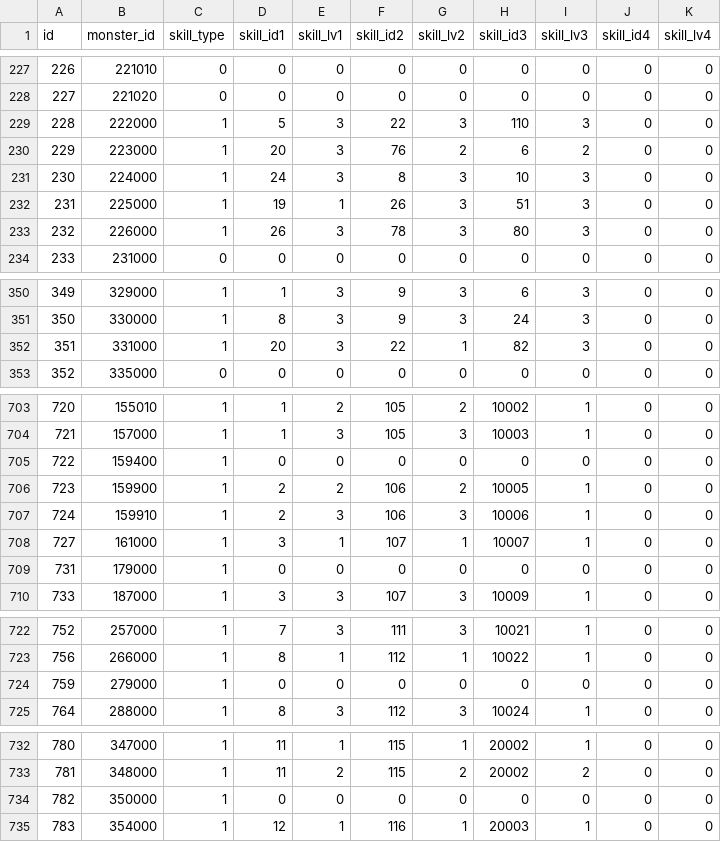
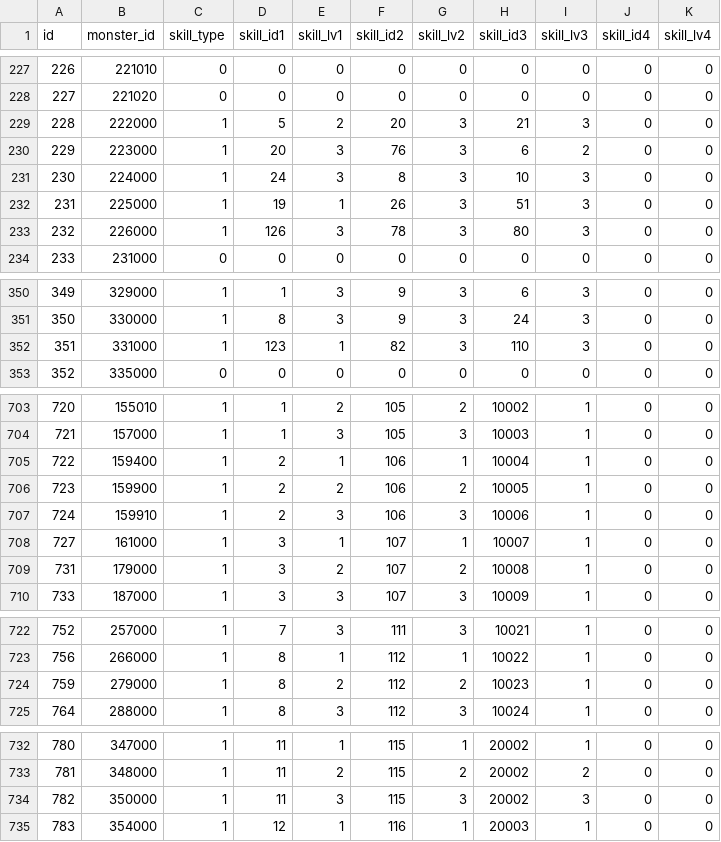
Before and after one commit to ketakeda/MTC-Plan, a CSV file: master/csv/monster_skills.csv, drawn as a sheet; only a part is shown, gaps mark what is left out; the diff covers the shown part only.

```diff
--- a/master/csv/monster_skills.csv
+++ b/master/csv/monster_skills.csv
@@ -228,7 +228,7 @@ id,monster_id,skill_type,skill_id1,skill_lv1,skill_id2,skill_lv2,skill_id3,skill
 227,221020,0,0,0,0,0,0,0,0,0
-228,222000,1,5,3,22,3,110,3,0,0
-229,223000,1,20,3,76,2,6,2,0,0
+228,222000,1,5,2,20,3,21,3,0,0
+229,223000,1,20,3,76,3,6,2,0,0
 230,224000,1,24,3,8,3,10,3,0,0
 231,225000,1,19,1,26,3,51,3,0,0
-232,226000,1,26,3,78,3,80,3,0,0
+232,226000,1,126,3,78,3,80,3,0,0
 233,231000,0,0,0,0,0,0,0,0,0
@@ -351,3 +351,3 @@ id,monster_id,skill_type,skill_id1,skill_lv1,skill_id2,skill_lv2,skill_id3,skill
 350,330000,1,8,3,9,3,24,3,0,0
-351,331000,1,20,3,22,1,82,3,0,0
+351,331000,1,123,1,82,3,110,3,0,0
 352,335000,0,0,0,0,0,0,0,0,0
@@ -704,3 +704,3 @@ id,monster_id,skill_type,skill_id1,skill_lv1,skill_id2,skill_lv2,skill_id3,skill
 721,157000,1,1,3,105,3,10003,1,0,0
-722,159400,1,0,0,0,0,0,0,0,0
+722,159400,1,2,1,106,1,10004,1,0,0
 723,159900,1,2,2,106,2,10005,1,0,0
@@ -708,3 +708,3 @@ id,monster_id,skill_type,skill_id1,skill_lv1,skill_id2,skill_lv2,skill_id3,skill
 727,161000,1,3,1,107,1,10007,1,0,0
-731,179000,1,0,0,0,0,0,0,0,0
+731,179000,1,3,2,107,2,10008,1,0,0
 733,187000,1,3,3,107,3,10009,1,0,0
@@ -723,3 +723,3 @@ id,monster_id,skill_type,skill_id1,skill_lv1,skill_id2,skill_lv2,skill_id3,skill
 756,266000,1,8,1,112,1,10022,1,0,0
-759,279000,1,0,0,0,0,0,0,0,0
+759,279000,1,8,2,112,2,10023,1,0,0
 764,288000,1,8,3,112,3,10024,1,0,0
@@ -733,3 +733,3 @@ id,monster_id,skill_type,skill_id1,skill_lv1,skill_id2,skill_lv2,skill_id3,skill
 781,348000,1,11,2,115,2,20002,2,0,0
-782,350000,1,0,0,0,0,0,0,0,0
+782,350000,1,11,3,115,3,20002,3,0,0
 783,354000,1,12,1,116,1,20003,1,0,0
```
Also changed, not shown: 38 edited cells elsewhere in this file, master/csv/skills.csv.
